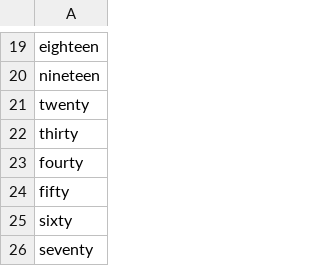
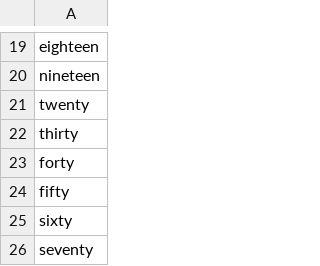
Before and after one commit to CalvinYan/TeXTalk, a CSV file: data/numeric_words.csv, drawn as a sheet; only a part is shown, gaps mark what is left out.

```diff
--- a/data/numeric_words.csv
+++ b/data/numeric_words.csv
@@ -22,3 +22,3 @@ twenty
 thirty
-fourty
+forty
 fifty
```
Also changed, not shown: data/substituted_words.csv, 1 other file.
